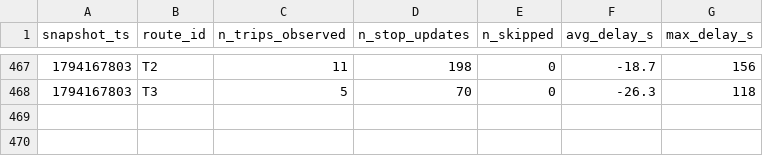
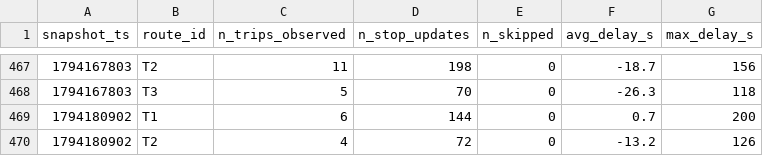
Before and after one commit to mayahamdy/smart-mobility-lemans, a CSV file: data/history/route_delays_2026-11.csv, drawn as a sheet; only a part is shown, gaps mark what is left out; the diff names each change by its address in the sheet, - before the commit and + after, or states it on an @@ line.

```diff
--- a/data/history/route_delays_2026-11.csv
+++ b/data/history/route_delays_2026-11.csv
+row 469: 1794180902 | T1 | 6 | 144 | 0 | 0.7 | 200
+row 470: 1794180902 | T2 | 4 | 72 | 0 | -13.2 | 126
```
Also changed, not shown: 1 other file.
